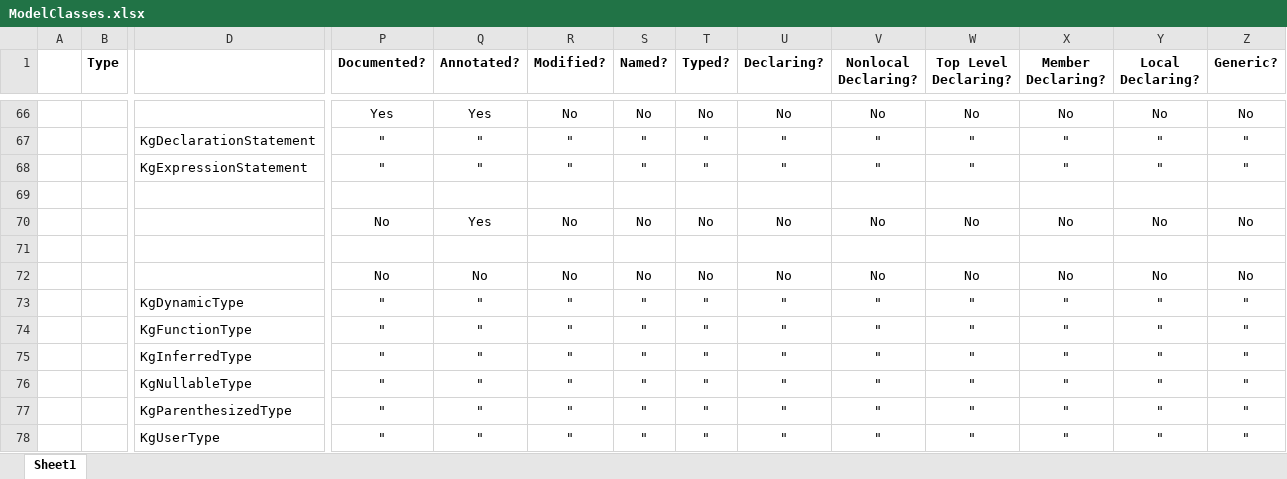
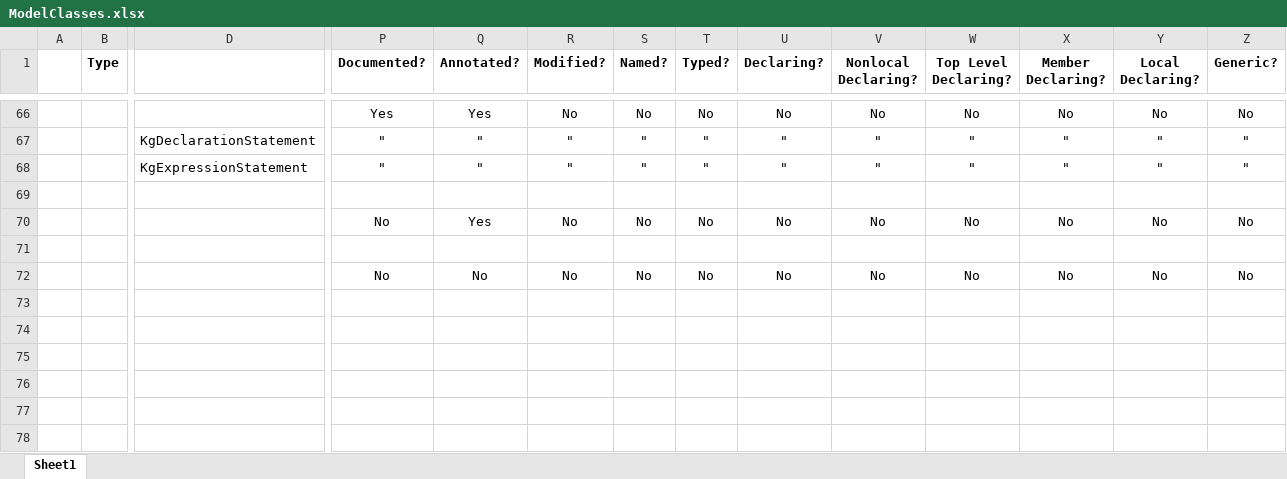
Before and after one commit to martin-nordberg/Katydid, an Excel workbook: Katydid-KotlGen-JVM/doc/ModelClasses.xlsx, sheet Sheet1, drawn as a sheet; only a part is shown, gaps mark what is left out; values as stored, in another font and other column widths than the file's, no borders; rows hold the shown columns only; the diff names each change by its address in the sheet, - before the commit and + after, or states it on an @@ line.

Commit message:
Work in progress for representing types. Added documentation to a few core classes.

```diff
--- a/Katydid-KotlGen-JVM/doc/ModelClasses.xlsx (sheet Sheet1)
+++ b/Katydid-KotlGen-JVM/doc/ModelClasses.xlsx (sheet Sheet1)
-row 73:  |  | KgDynamicType | " | " | " | " | " | " | " | " | " | " | "
-row 74:  |  | KgFunctionType | " | " | " | " | " | " | " | " | " | " | "
-row 75:  |  | KgInferredType | " | " | " | " | " | " | " | " | " | " | "
-row 76:  |  | KgNullableType | " | " | " | " | " | " | " | " | " | " | "
-row 77:  |  | KgParenthesizedType | " | " | " | " | " | " | " | " | " | " | "
-row 78:  |  | KgUserType | " | " | " | " | " | " | " | " | " | " | "
```
Also changed, not shown: 24 other files.
